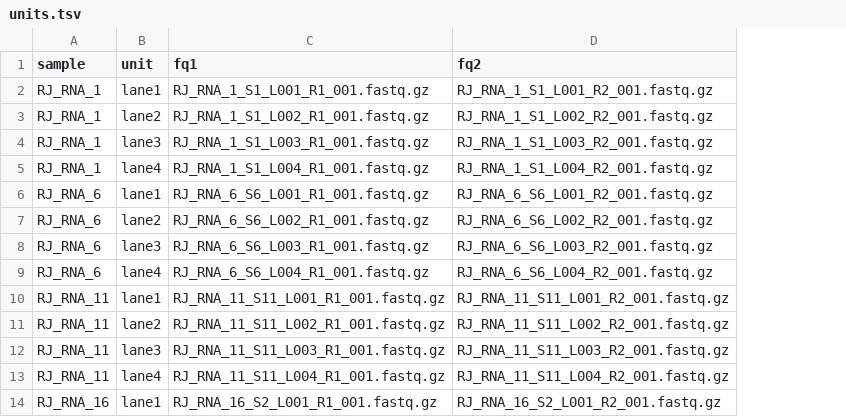
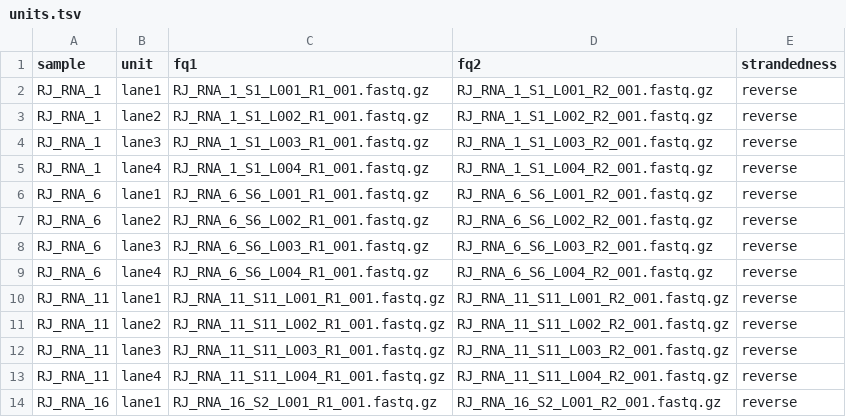
Before and after one commit to vari-bbc/rnaseq_workflow, a TSV file: src/units.tsv, drawn as a sheet; only a part is shown; the diff names each change by its address in the sheet, - before the commit and + after, or states it on an @@ line.

Commit message:
multilane/unit support (through edgeR)

```diff
--- a/src/units.tsv
+++ b/src/units.tsv
+column E (strandedness), rows 2-14: all reverse
```
Also changed, not shown: src/samples.tsv, 13 other files.
